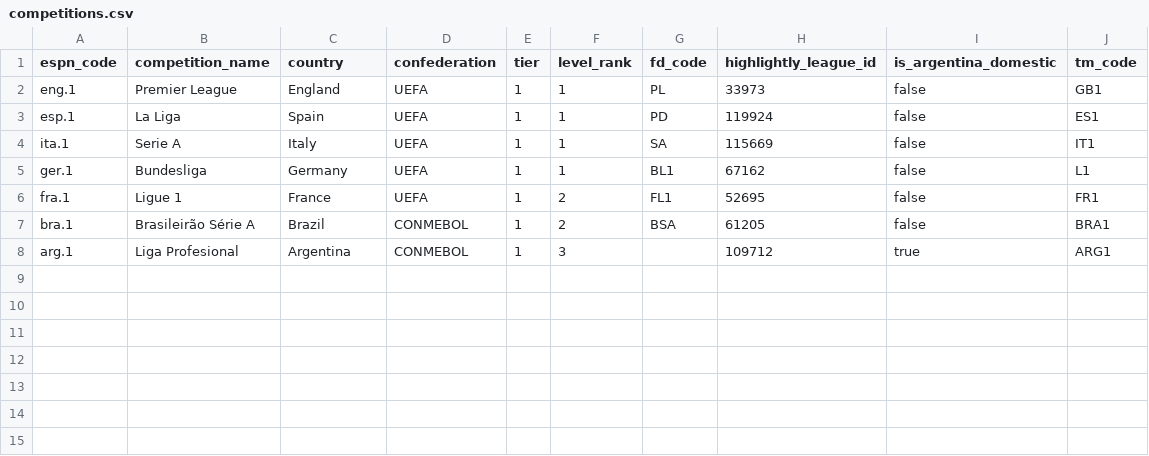
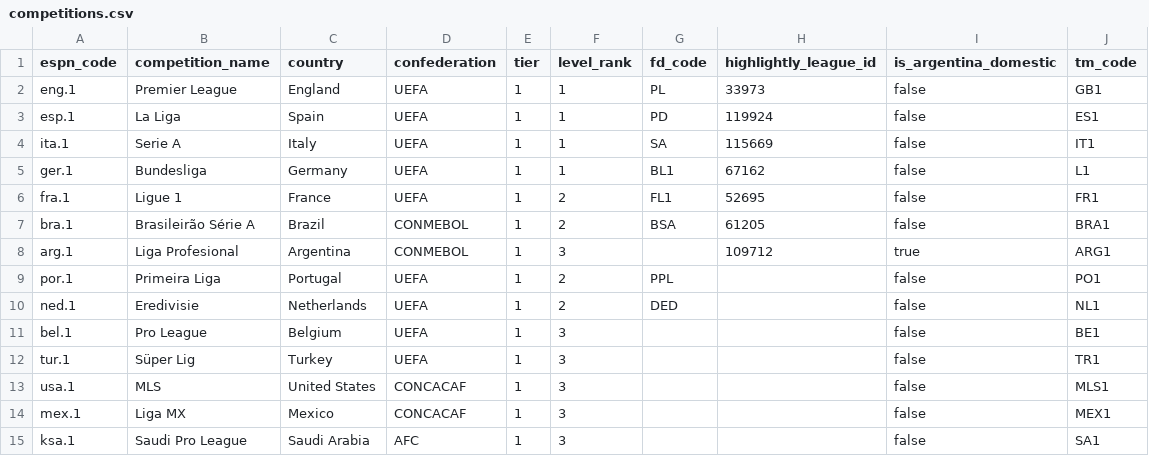
Before and after one commit to agentilt/albiceleste, a CSV file: transform/seeds/competitions.csv, drawn as a sheet.

```diff
--- a/transform/seeds/competitions.csv
+++ b/transform/seeds/competitions.csv
@@ -8 +8,8 @@ bra.1,Brasileirão Série A,Brazil,CONMEBOL,1,2,BSA,61205,false,BRA1
 arg.1,Liga Profesional,Argentina,CONMEBOL,1,3,,109712,true,ARG1
+por.1,Primeira Liga,Portugal,UEFA,1,2,PPL,,false,PO1
+ned.1,Eredivisie,Netherlands,UEFA,1,2,DED,,false,NL1
+bel.1,Pro League,Belgium,UEFA,1,3,,,false,BE1
+tur.1,Süper Lig,Turkey,UEFA,1,3,,,false,TR1
+usa.1,MLS,United States,CONCACAF,1,3,,,false,MLS1
+mex.1,Liga MX,Mexico,CONCACAF,1,3,,,false,MEX1
+ksa.1,Saudi Pro League,Saudi Arabia,AFC,1,3,,,false,SA1
```
Also changed, not shown: 48 other files.
